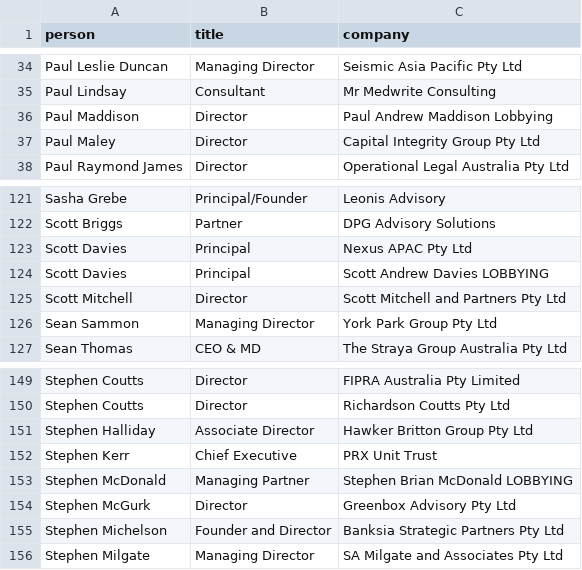
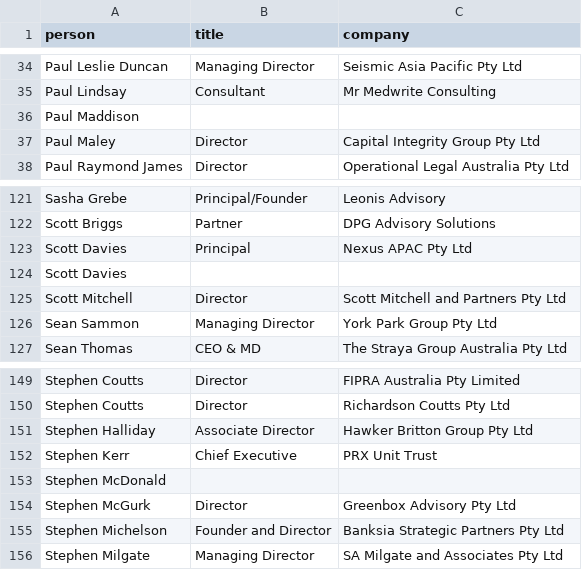
Before and after one commit to johnofsydney/lester, a CSV file: csv_data/lobyyists_2024-11-05.csv, drawn as a sheet; only a part is shown, gaps mark what is left out.

```diff
--- a/csv_data/lobyyists_2024-11-05.csv
+++ b/csv_data/lobyyists_2024-11-05.csv
@@ -35,3 +35,3 @@ Paul Leslie Duncan, Managing Director,	Seismic Asia Pacific Pty Ltd
 Paul Lindsay, Consultant, Mr	Medwrite Consulting
-Paul Maddison, Director,	Paul Andrew Maddison Lobbying
+Paul Maddison
 Paul Maley, Director,	Capital Integrity Group Pty Ltd
@@ -123,3 +123,3 @@ Scott Briggs, Partner,	DPG Advisory Solutions
 Scott Davies, Principal,	Nexus APAC Pty Ltd
-Scott Davies, Principal,	Scott Andrew Davies LOBBYING
+Scott Davies
 Scott Mitchell, Director,	Scott Mitchell and Partners Pty Ltd
@@ -152,3 +152,3 @@ Stephen Halliday, Associate Director,	Hawker Britton Group Pty Ltd
 Stephen Kerr, Chief Executive,	PRX Unit Trust
-Stephen McDonald, Managing Partner,	Stephen Brian McDonald LOBBYING
+Stephen McDonald
 Stephen McGurk, Director,	Greenbox Advisory Pty Ltd
```
Also changed, not shown: csv_data/lobbyists_2024-11-04.csv, 1 other file.
